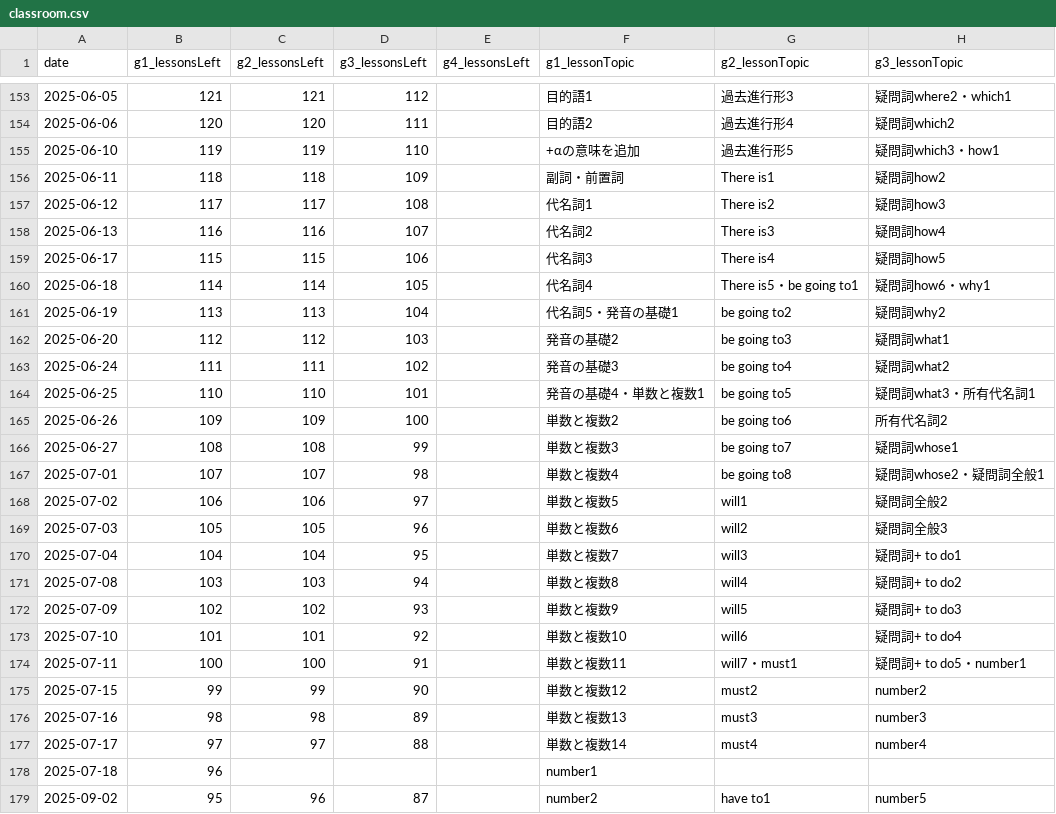
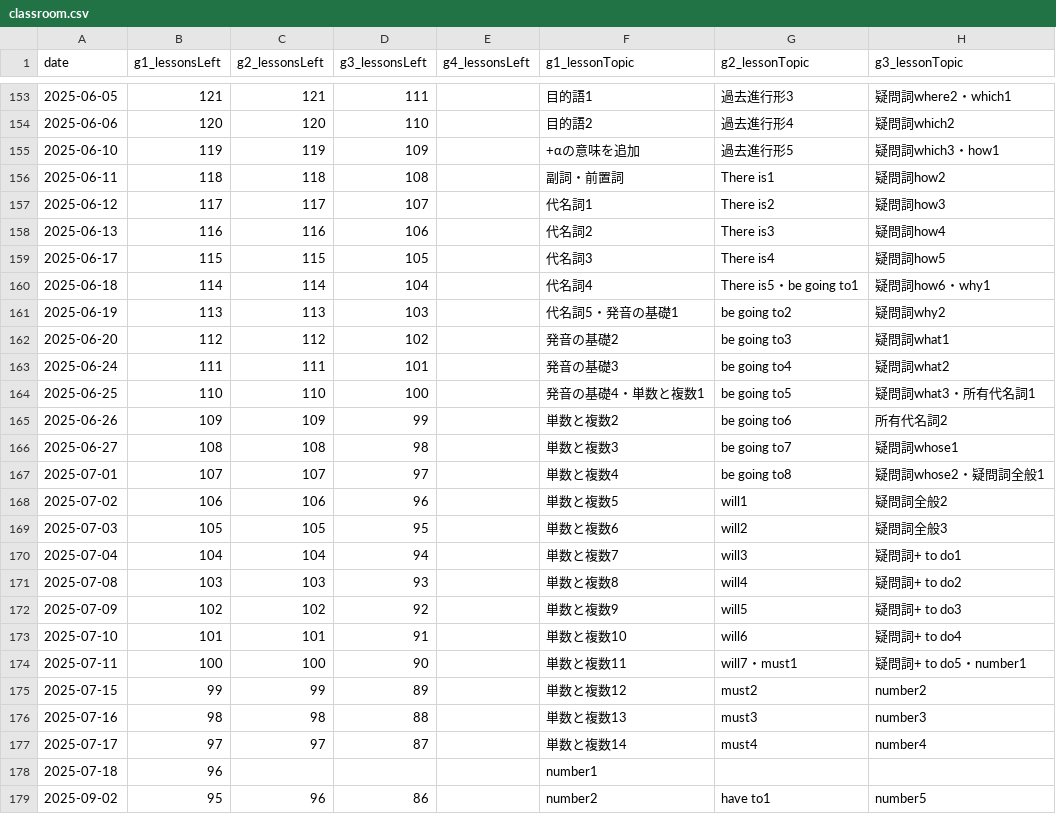
Before and after one commit to iotsuka1958/english_slides, a CSV file: classroom.csv, drawn as a sheet; only a part is shown, gaps mark what is left out; the diff covers the shown part only; the diff names each change by its address in the sheet, - before the commit and + after, or states it on an @@ line.

```diff
--- a/classroom.csv
+++ b/classroom.csv
-D153 (g3_lessonsLeft): 112
+D153 (g3_lessonsLeft): 111
-D154 (g3_lessonsLeft): 111
+D154 (g3_lessonsLeft): 110
-D155 (g3_lessonsLeft): 110
+D155 (g3_lessonsLeft): 109
-D156 (g3_lessonsLeft): 109
+D156 (g3_lessonsLeft): 108
-D157 (g3_lessonsLeft): 108
+D157 (g3_lessonsLeft): 107
-D158 (g3_lessonsLeft): 107
+D158 (g3_lessonsLeft): 106
-D159 (g3_lessonsLeft): 106
+D159 (g3_lessonsLeft): 105
-D160 (g3_lessonsLeft): 105
+D160 (g3_lessonsLeft): 104
-D161 (g3_lessonsLeft): 104
+D161 (g3_lessonsLeft): 103
-D162 (g3_lessonsLeft): 103
+D162 (g3_lessonsLeft): 102
-D163 (g3_lessonsLeft): 102
+D163 (g3_lessonsLeft): 101
-D164 (g3_lessonsLeft): 101
+D164 (g3_lessonsLeft): 100
-D165 (g3_lessonsLeft): 100
+D165 (g3_lessonsLeft): 99
-D166 (g3_lessonsLeft): 99
+D166 (g3_lessonsLeft): 98
-D167 (g3_lessonsLeft): 98
+D167 (g3_lessonsLeft): 97
-D168 (g3_lessonsLeft): 97
+D168 (g3_lessonsLeft): 96
-D169 (g3_lessonsLeft): 96
+D169 (g3_lessonsLeft): 95
-D170 (g3_lessonsLeft): 95
+D170 (g3_lessonsLeft): 94
-D171 (g3_lessonsLeft): 94
+D171 (g3_lessonsLeft): 93
-D172 (g3_lessonsLeft): 93
+D172 (g3_lessonsLeft): 92
-D173 (g3_lessonsLeft): 92
+D173 (g3_lessonsLeft): 91
-D174 (g3_lessonsLeft): 91
+D174 (g3_lessonsLeft): 90
-D175 (g3_lessonsLeft): 90
+D175 (g3_lessonsLeft): 89
-D176 (g3_lessonsLeft): 89
+D176 (g3_lessonsLeft): 88
-D177 (g3_lessonsLeft): 88
+D177 (g3_lessonsLeft): 87
-D179 (g3_lessonsLeft): 87
+D179 (g3_lessonsLeft): 86
```
Also changed, not shown: 132 edited cells elsewhere in this file, work_log.csv, 6 other files.
